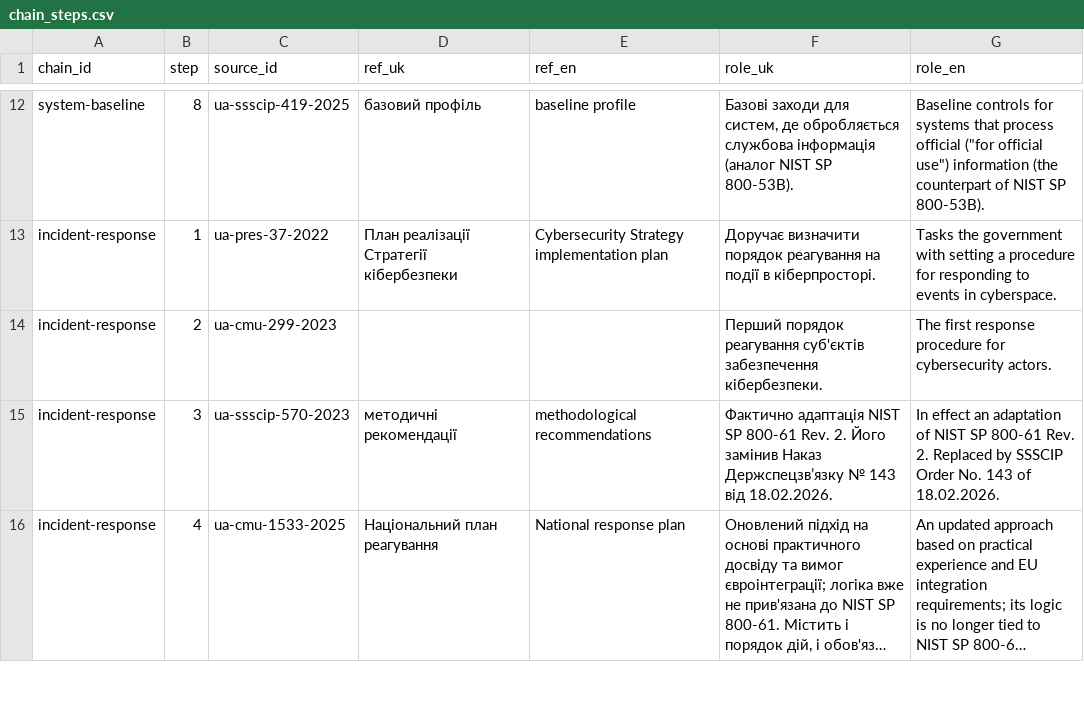
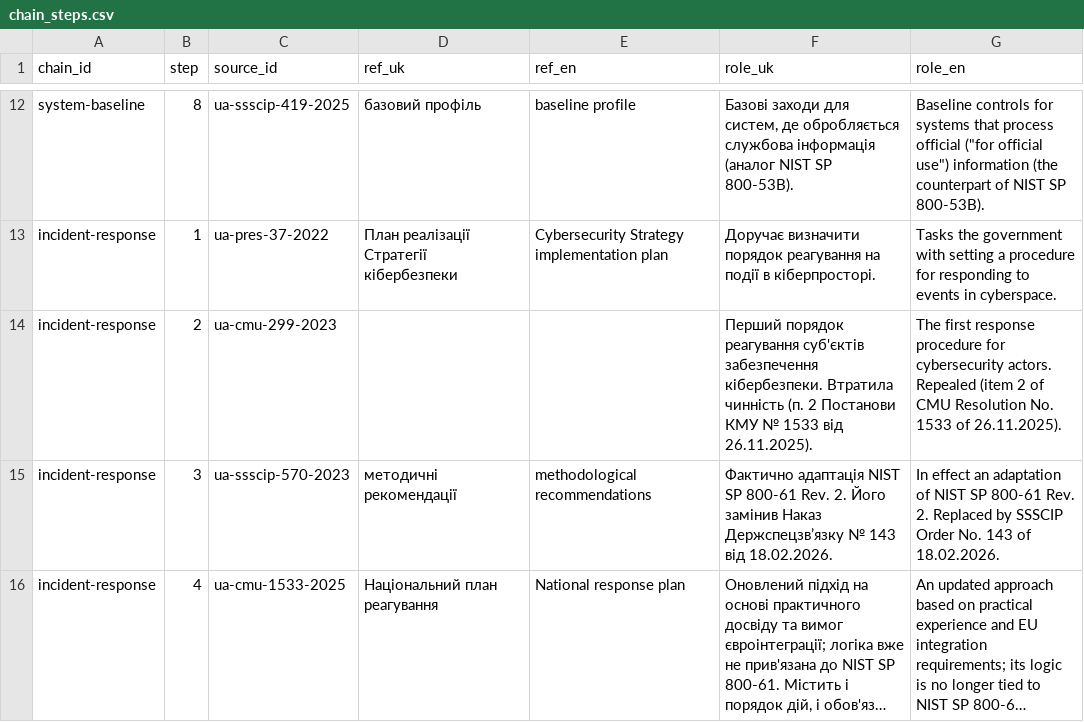
Before and after one commit to Ivan-Gokin/grc-foundation-ua, a CSV file: data/chain_steps.csv, drawn as a sheet; only a part is shown, gaps mark what is left out; long unchanged cells end in …; the diff names each change by its address in the sheet, - before the commit and + after, or states it on an @@ line.

```diff
--- a/data/chain_steps.csv
+++ b/data/chain_steps.csv
-F14 (role_uk): …забезпечення кібербезпеки.
+F14 (role_uk): …забезпечення кібербезпеки. Втратила чинність (п. 2 Постанови КМУ № 1533 від 26.11.2025).
-G14 (role_en): …cybersecurity actors.
+G14 (role_en): …cybersecurity actors. Repealed (item 2 of CMU Resolution No. 1533 of 26.11.2025).
```
